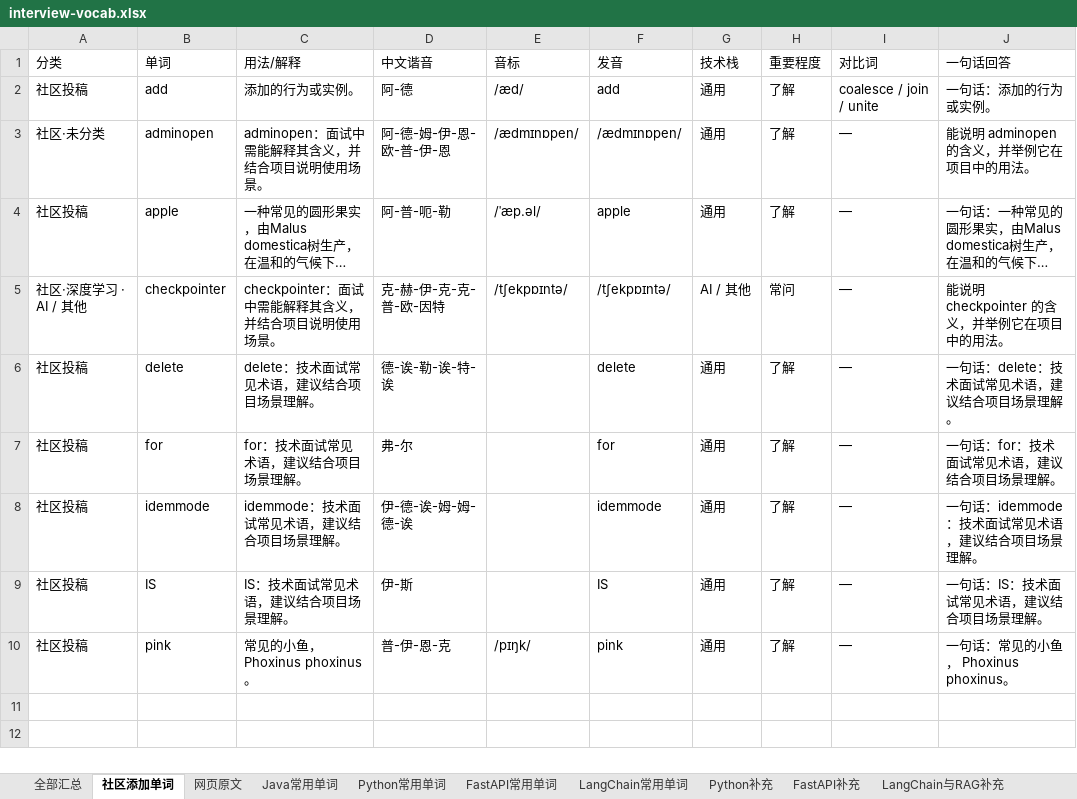
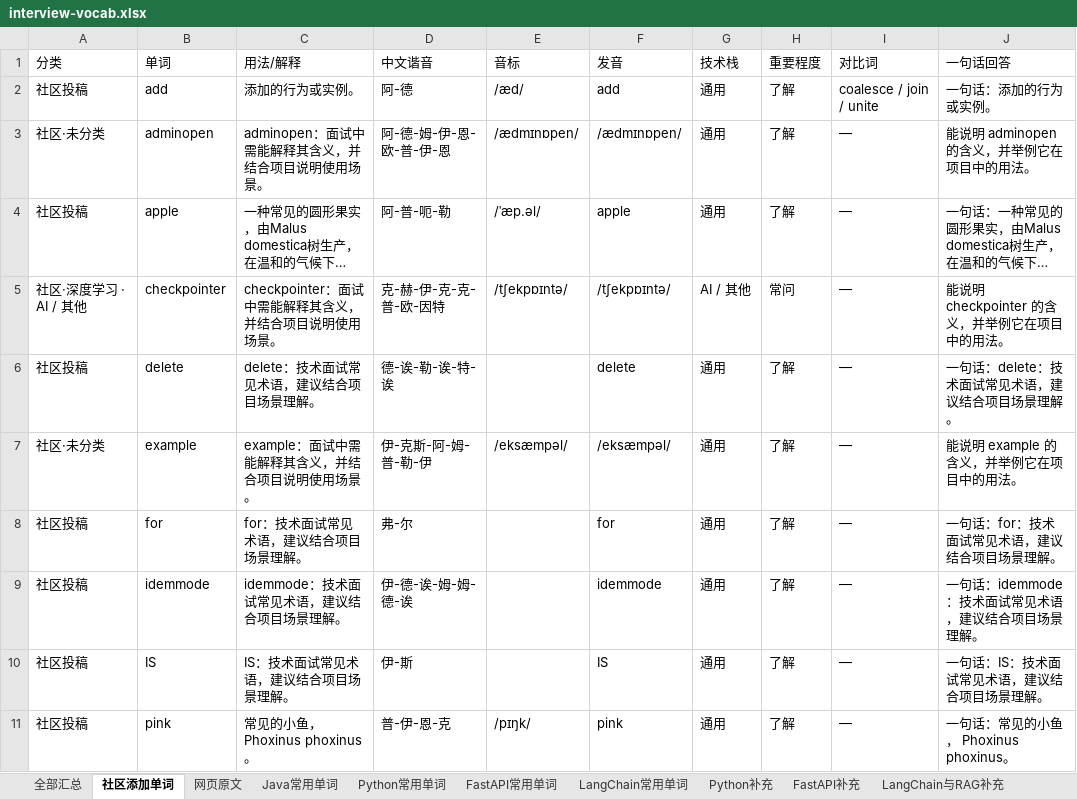
Before and after one commit to Tewelve-creator/twelve, an Excel workbook: docs/interview-vocab.xlsx, sheet 社区添加单词, drawn as a sheet; long unchanged cells end in …; values as stored, in another font and other column widths than the file's, no borders; the diff names each change by its address in the sheet, - before the commit and + after, or states it on an @@ line.

```diff
--- a/docs/interview-vocab.xlsx (sheet 社区添加单词)
+++ b/docs/interview-vocab.xlsx (sheet 社区添加单词)
+row 7: 社区·未分类 | example | example：面试中需能解释其含义，并结合项目说明使用场景。 | 伊-克斯-阿-姆-普-勒-伊 | /eksæmpəl/ | /eksæmpəl/ | 通用 | 了解 | — | 能说明 example 的含义，并举例它在项目中的用法。
```
Also changed, not shown: sheet 全部汇总, 面试常用单词_Java_Python_FastAPI_LangChain.xlsx, 2 other files.
